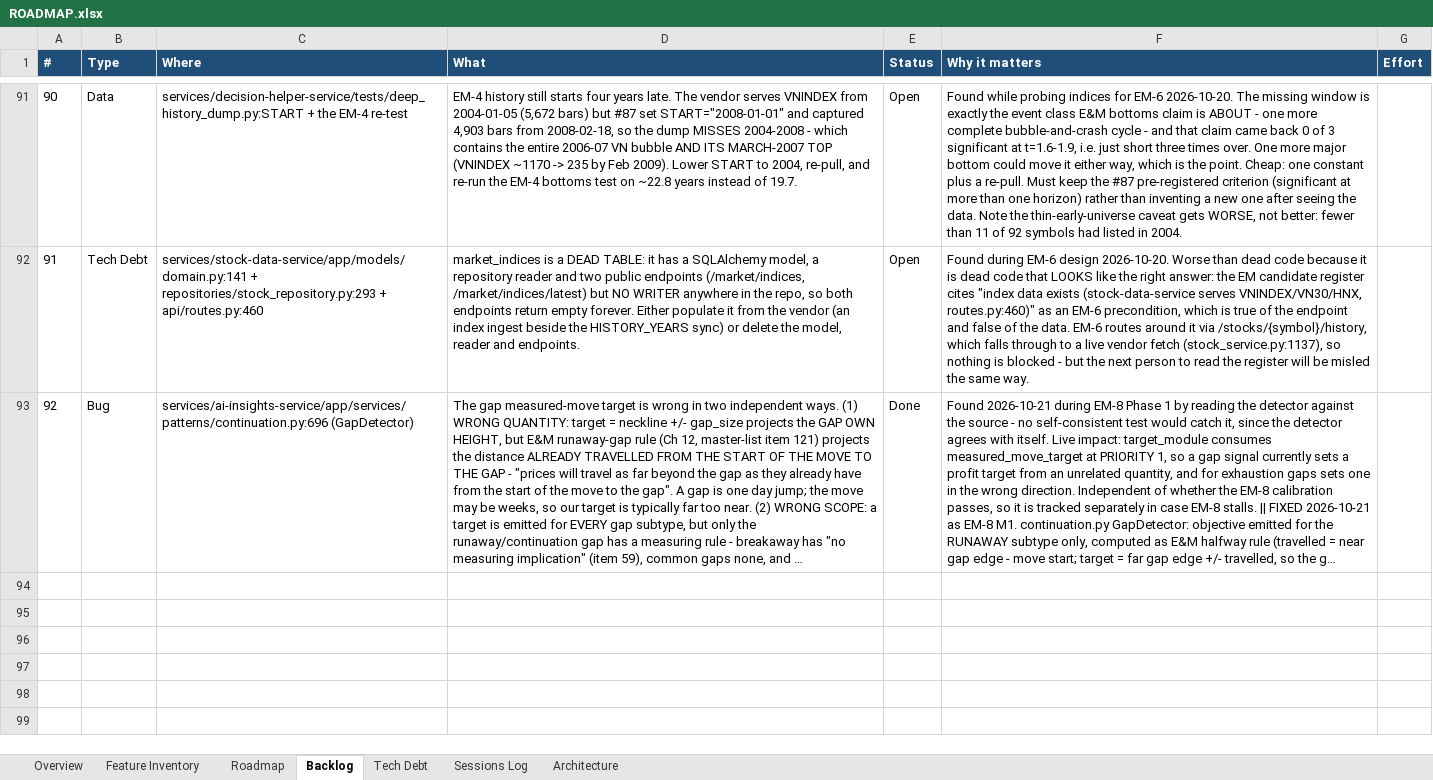
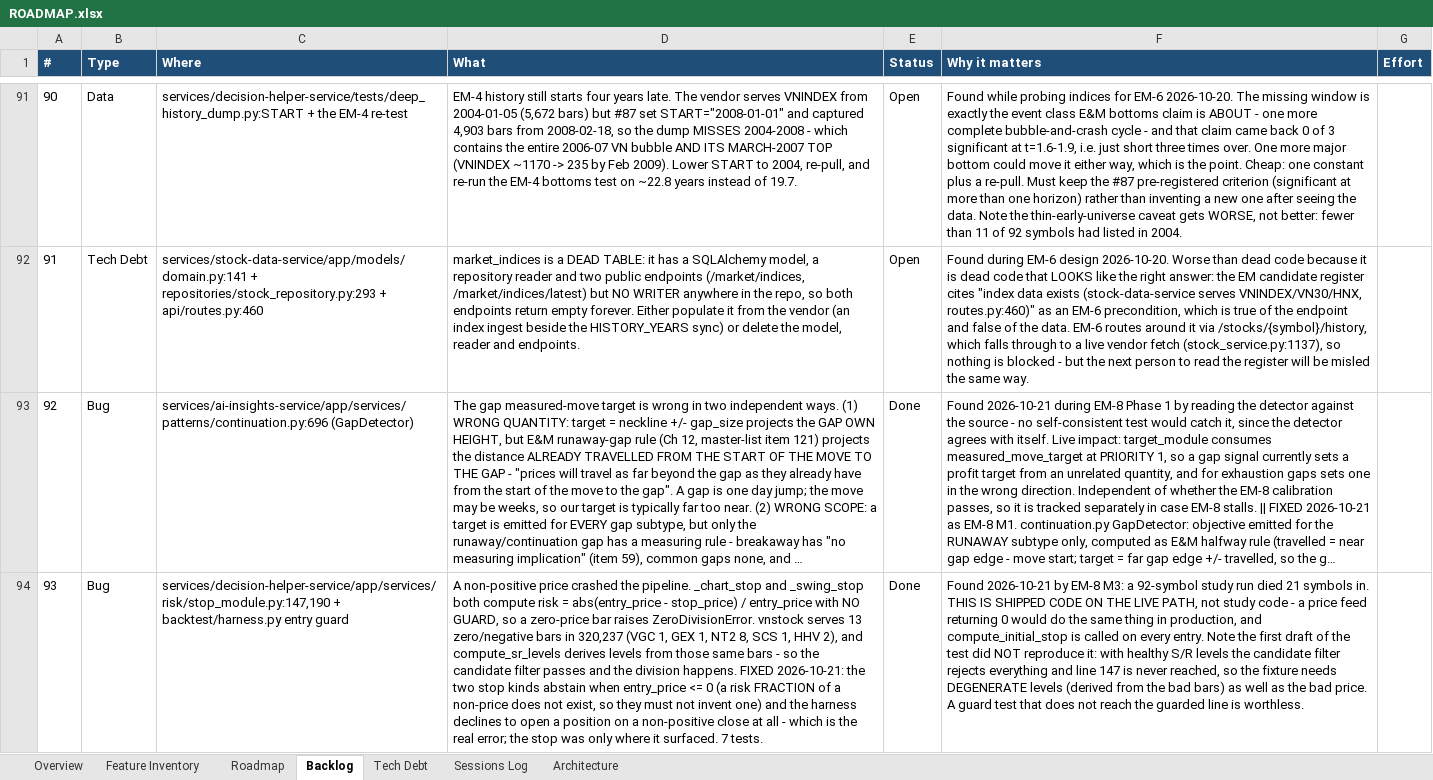
Before and after one commit to Tuanph1970/all_projects, an Excel workbook: stockpredict/ROADMAP.xlsx, sheet Backlog, drawn as a sheet; only a part is shown, gaps mark what is left out; long unchanged cells end in …; values as stored, in another font and other column widths than the file's, no borders; conditional formats not drawn; the diff names each change by its address in the sheet, - before the commit and + after, or states it on an @@ line.

```diff
--- a/stockpredict/ROADMAP.xlsx (sheet Backlog)
+++ b/stockpredict/ROADMAP.xlsx (sheet Backlog)
+row 94: 93 | Bug | services/decision-helper-service/app/services/risk/stop_module.py:147,190 + backtest/harness.py entry guard | A non-positive price crashed the pipeline. _chart_stop and _swing_stop both compute risk = abs(entry_price - stop_price) / entry_price with NO GUARD, so a zero-price bar raises ZeroDivisionError. vnstock serves 13 zero/negative bars in 320,237 (VGC 1, GEX 1, NT2 8, SCS 1, HHV 2), and compute_sr_levels derives levels from those same bars - so the candidate filter passes and the division happens. FIXED 2026-10-21: the two stop kinds abstain when entry_price <= 0 (a risk FRACTION of a non-price does not exist, so they must not invent one) and the harness declines to open a position on a non-positive close at all - which is the real error; the stop was only where it surfaced. 7 tests. | Done | Found 2026-10-21 by EM-8 M3: a 92-symbol study run died 21 symbols in. THIS IS SHIPPED CODE ON THE LIVE PATH, not study code - a price feed returning 0 would do the same thing in production, and compute_initial_stop is called on every entry. Note the first draft of the test did NOT reproduce it: with healthy S/R levels the candidate filter rejects everything and line 147 is never reached, so the fixture needs DEGENERATE levels (derived from the bad bars) as well as the bad price. A guard test that does not reach the guarded line is worthless.
```
Also changed, not shown: 3 other files.
